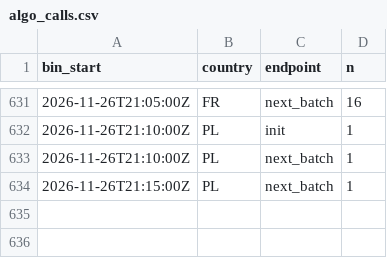
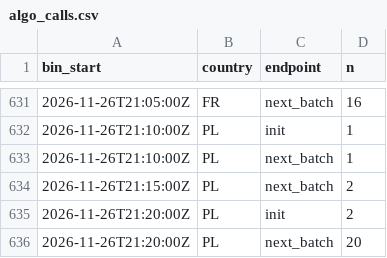
Before and after one commit to btrantruong/preferfeed-status, a CSV file: data/algo_calls.csv, drawn as a sheet; only a part is shown, gaps mark what is left out.

```diff
--- a/data/algo_calls.csv
+++ b/data/algo_calls.csv
@@ -633,2 +633,4 @@ bin_start,country,endpoint,n
 2026-11-26T21:10:00Z,PL,next_batch,1
-2026-11-26T21:15:00Z,PL,next_batch,1
+2026-11-26T21:15:00Z,PL,next_batch,2
+2026-11-26T21:20:00Z,PL,init,2
+2026-11-26T21:20:00Z,PL,next_batch,20
```
Also changed, not shown: data/attempts_hist.csv, data/retries.csv, 12 other files.
